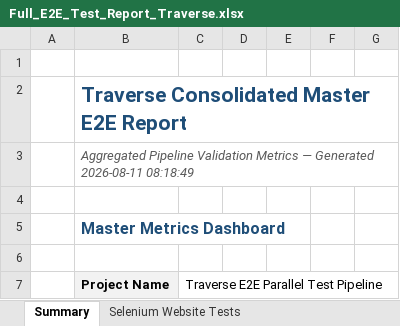
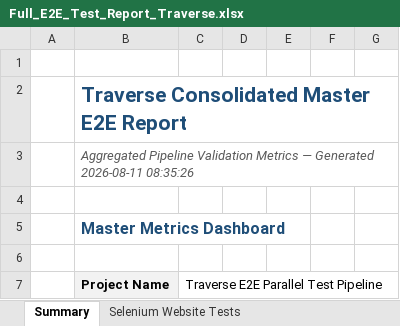
Before and after one commit to akhilnani1977-dev/PDD-project-, an Excel workbook: Full_E2E_Test_Report_Traverse.xlsx, sheet Summary, drawn as a sheet; only a part is shown; values as stored, in another font and other column widths than the file's, no borders; the diff names each change by its address in the sheet, - before the commit and + after, or states it on an @@ line.

```diff
--- a/Full_E2E_Test_Report_Traverse.xlsx (sheet Summary)
+++ b/Full_E2E_Test_Report_Traverse.xlsx (sheet Summary)
-B3: …Generated 2026-08-11 08:18:49
+B3: …Generated 2026-08-11 08:35:26
```
Also changed, not shown: Appium_E2E_Test_Report_Traverse.xlsx, Master_E2E_800_Test_Report_Traverse.xlsx, 1 other file.
